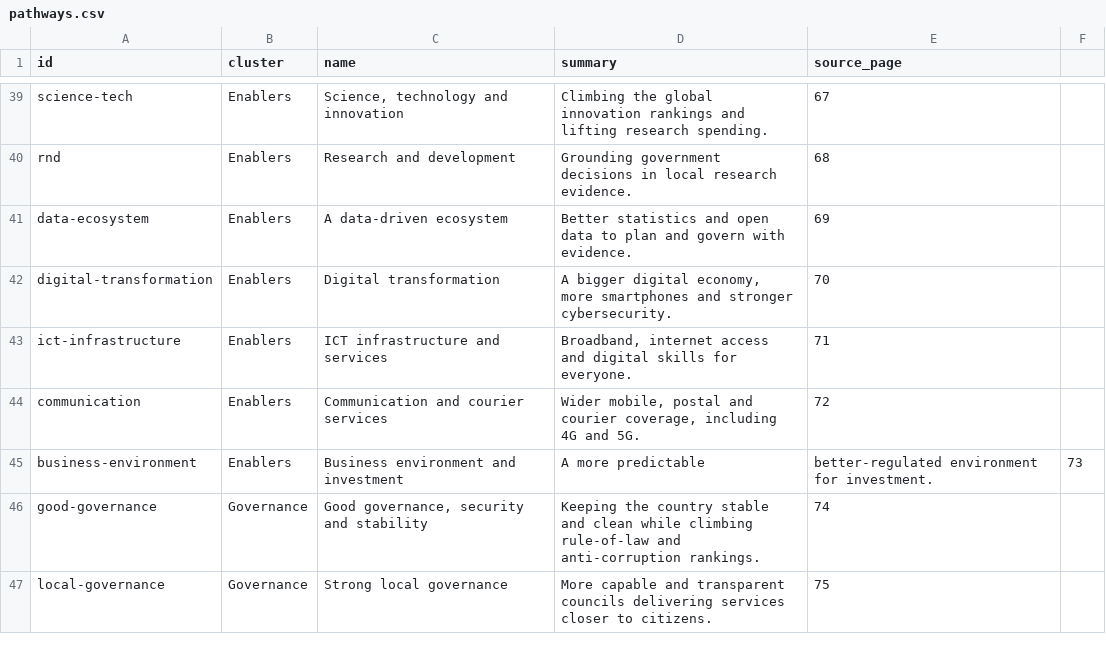
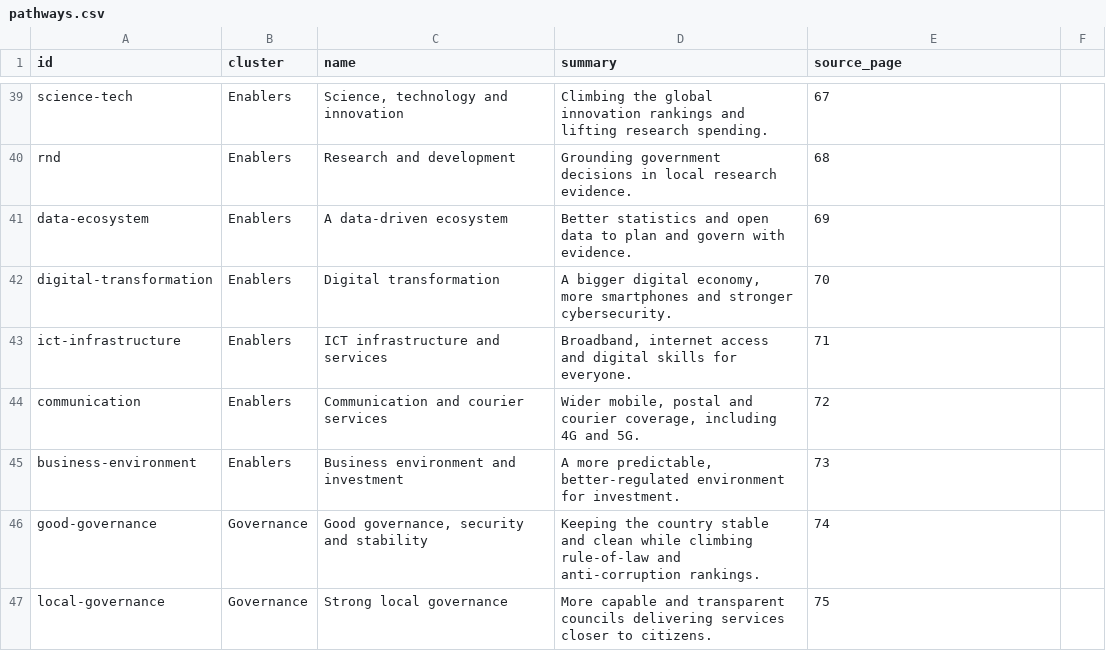
Before and after one commit to hpgerald/dira2050-site, a CSV file: public/data/fydp/pathways.csv, drawn as a sheet; only a part is shown, gaps mark what is left out.

```diff
--- a/public/data/fydp/pathways.csv
+++ b/public/data/fydp/pathways.csv
@@ -44,3 +44,3 @@ ict-infrastructure,Enablers,ICT infrastructure and services,"Broadband, internet
 communication,Enablers,Communication and courier services,"Wider mobile, postal and courier coverage, including 4G and 5G.",72
-business-environment,Enablers,Business environment and investment,A more predictable, better-regulated environment for investment.,73
+business-environment,Enablers,Business environment and investment,"A more predictable, better-regulated environment for investment.",73
 good-governance,Governance,"Good governance, security and stability",Keeping the country stable and clean while climbing rule-of-law and anti-corruption rankings.,74
```
Also changed, not shown: public/data/intel_opportunities.csv, 51 other files.
